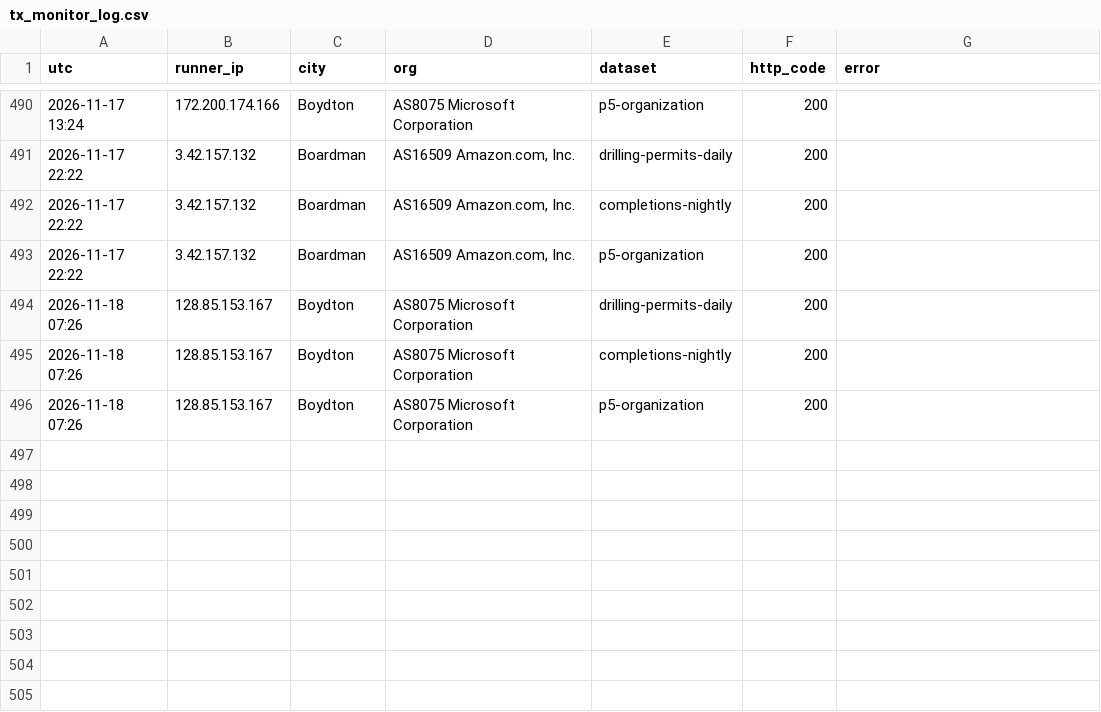
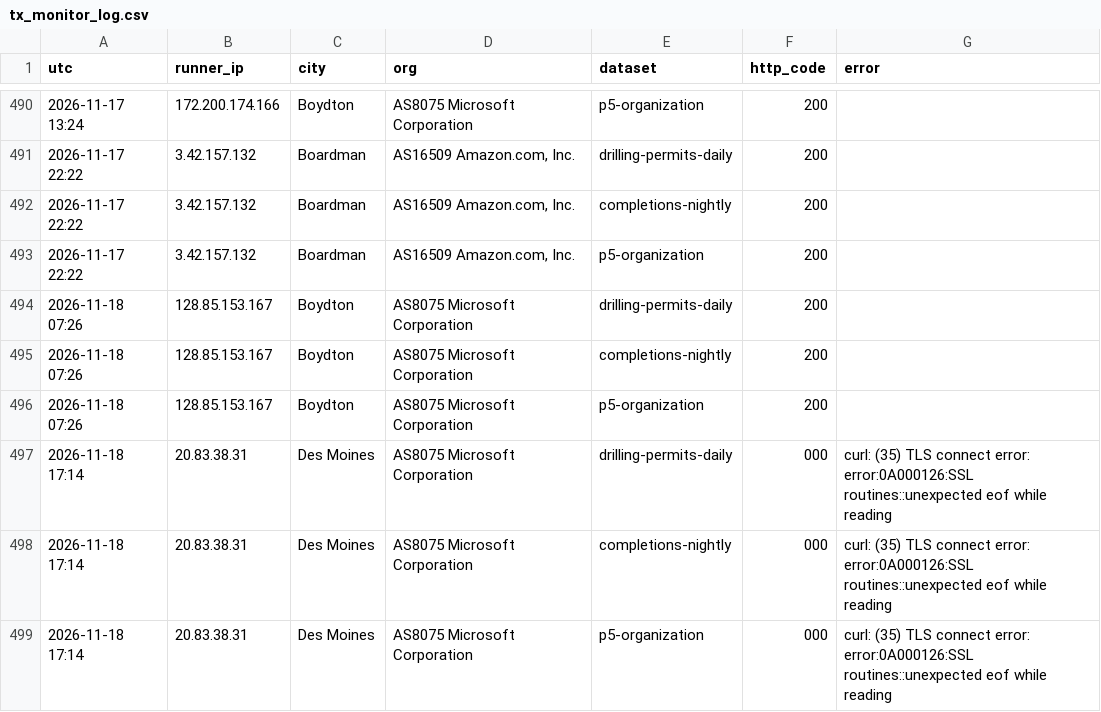
Before and after one commit to fpciulla-cpu/permian-well-tracker, a CSV file: probe/output/tx_monitor_log.csv, drawn as a sheet; only a part is shown, gaps mark what is left out; the diff names each change by its address in the sheet, - before the commit and + after, or states it on an @@ line.

```diff
--- a/probe/output/tx_monitor_log.csv
+++ b/probe/output/tx_monitor_log.csv
+row 497: 2026-11-18 17:14 | 20.83.38.31 | Des Moines | AS8075 Microsoft Corporation | drilling-permits-daily | 000 | curl: (35) TLS connect error: error:0A000126:SSL routines::unexpected eof while reading
+row 498: 2026-11-18 17:14 | 20.83.38.31 | Des Moines | AS8075 Microsoft Corporation | completions-nightly | 000 | curl: (35) TLS connect error: error:0A000126:SSL routines::unexpected eof while reading
+row 499: 2026-11-18 17:14 | 20.83.38.31 | Des Moines | AS8075 Microsoft Corporation | p5-organization | 000 | curl: (35) TLS connect error: error:0A000126:SSL routines::unexpected eof while reading
```
